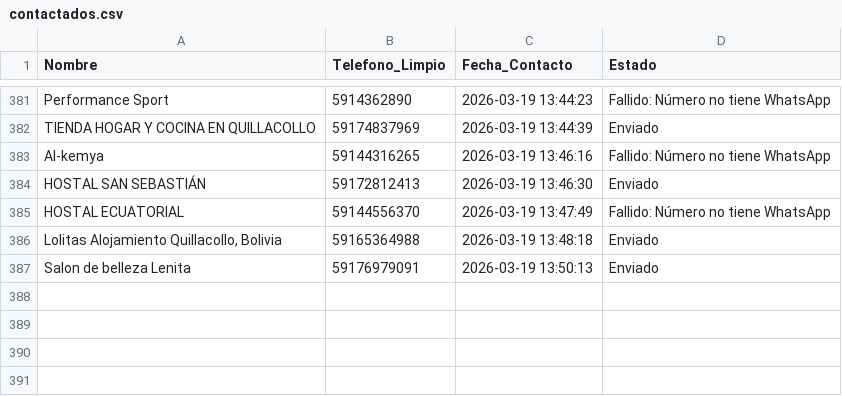
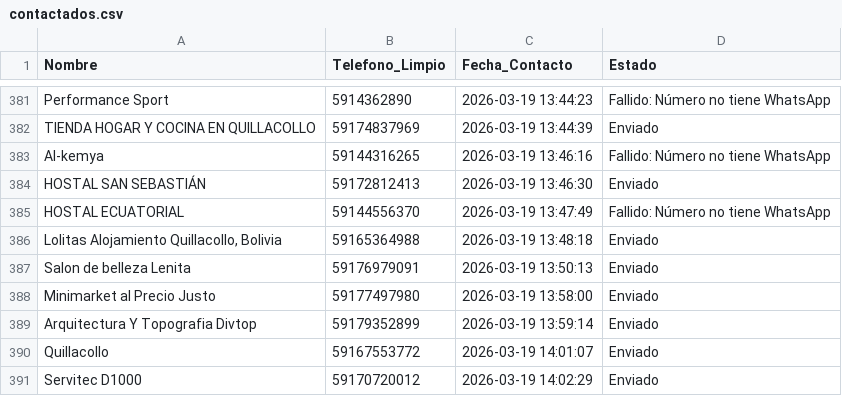
Before and after one commit to W1ll14m-pixel/Negocios-sin-web, a CSV file: contactados.csv, drawn as a sheet; only a part is shown, gaps mark what is left out.

Commit message:
chore: actualizar contactados [2026-03-19 14:02]

```diff
--- a/contactados.csv
+++ b/contactados.csv
@@ -387 +387,5 @@ HOSTAL ECUATORIAL,59144556370,2026-03-19 13:47:49,Fallido: Número no tiene What
 Salon de belleza Lenita,59176979091,2026-03-19 13:50:13,Enviado
+Minimarket al Precio Justo,59177497980,2026-03-19 13:58:00,Enviado
+Arquitectura Y Topografia Divtop,59179352899,2026-03-19 13:59:14,Enviado
+Quillacollo,59167553772,2026-03-19 14:01:07,Enviado
+Servitec D1000,59170720012,2026-03-19 14:02:29,Enviado
```
Also changed, not shown: historico_contactos.csv.
